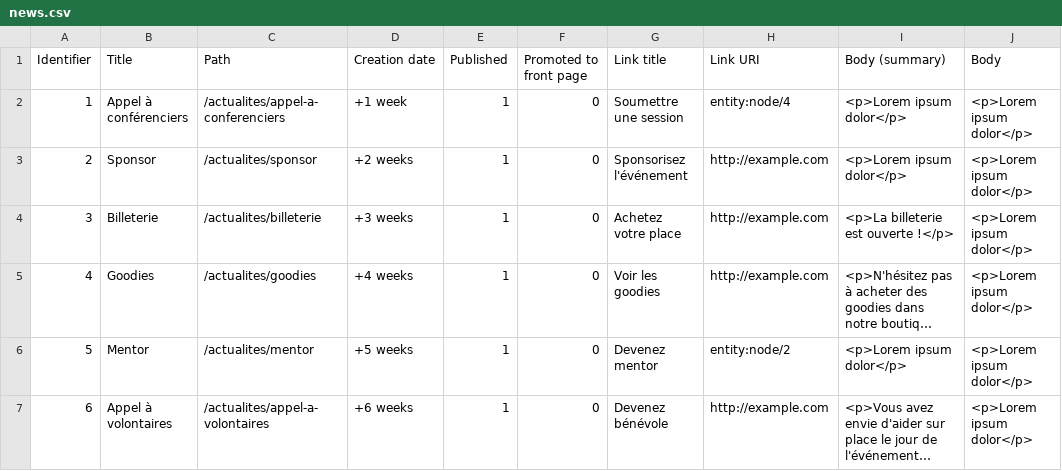
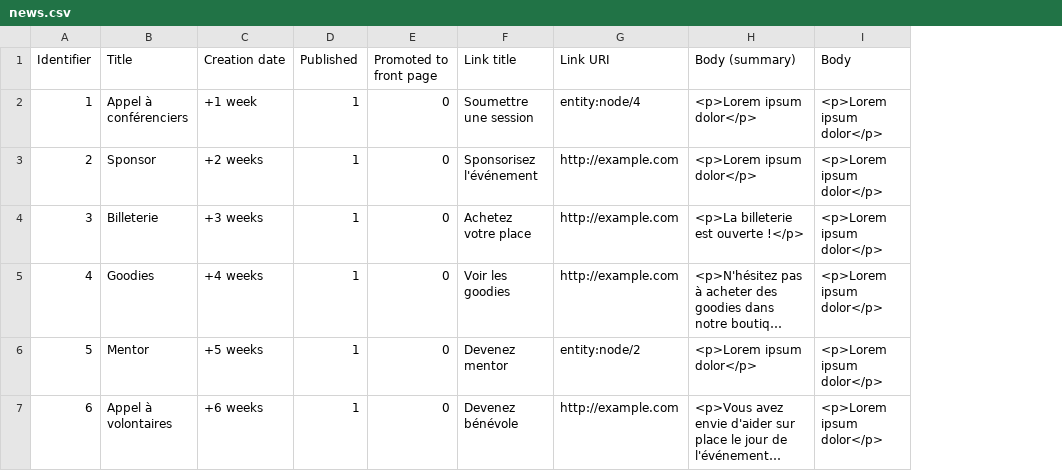
Before and after one commit to Drupal-FR/socle-drupalcampfr, a CSV file: www/profiles/custom/drupalcampfr/modules/custom/drupalcampfr_migrate/migrations/data/news.csv, drawn as a sheet; only a part is shown; long unchanged cells end in …; the diff names each change by its address in the sheet, - before the commit and + after, or states it on an @@ line.

Commit message:
Remove path from news import. Now managed by pathauto.

```diff
--- a/www/profiles/custom/drupalcampfr/modules/custom/drupalcampfr_migrate/migrations/data/news.csv
+++ b/www/profiles/custom/drupalcampfr/modules/custom/drupalcampfr_migrate/migrations/data/news.csv
-column C (Path), rows 2-7: /actualites/appel-a-conferenciers | /actualites/sponsor | /actualites/billeterie | /actualites/goodies | /actualites/mentor | /actualites/appel-a-volontaires
```
Also changed, not shown: 1 other file.
